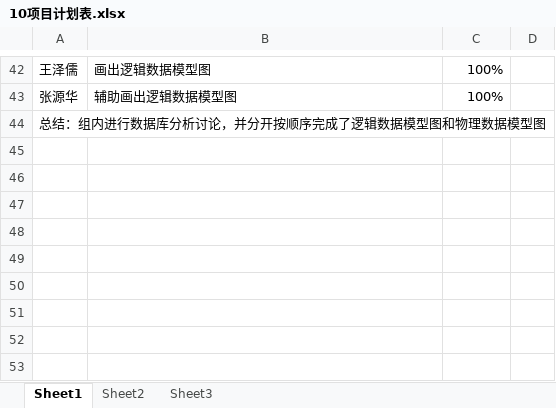
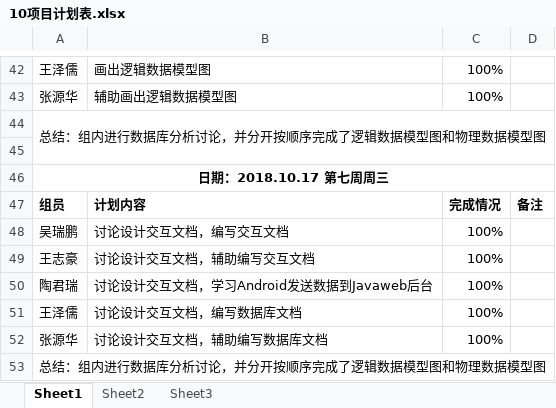
Before and after one commit to gdqy-it/soft162-163, an Excel workbook: 第10组/10项目计划表.xlsx, sheet Sheet1, drawn as a sheet; only a part is shown, gaps mark what is left out; values as stored, in another font and other column widths than the file's, no borders; the diff names each change by its address in the sheet, - before the commit and + after, or states it on an @@ line.

Commit message:
更新10.17计划

```diff
--- a/第10组/10项目计划表.xlsx (sheet Sheet1)
+++ b/第10组/10项目计划表.xlsx (sheet Sheet1)
+row 45: (empty)
+row 46: 日期：2018.10.17 第七周周三
+row 47: 组员 | 计划内容 | 完成情况 | 备注
+row 48: 吴瑞鹏 | 讨论设计交互文档，编写交互文档 | 100%
+row 49: 王志豪 | 讨论设计交互文档，辅助编写交互文档 | 100%
+row 50: 陶君瑞 | 讨论设计交互文档，学习Android发送数据到Javaweb后台 | 100%
+row 51: 王泽儒 | 讨论设计交互文档，编写数据库文档 | 100%
+row 52: 张源华 | 讨论设计交互文档，辅助编写数据库文档 | 100%
+row 53: 总结：组内进行数据库分析讨论，并分开按顺序完成了逻辑数据模型图和物理数据模型图
```
